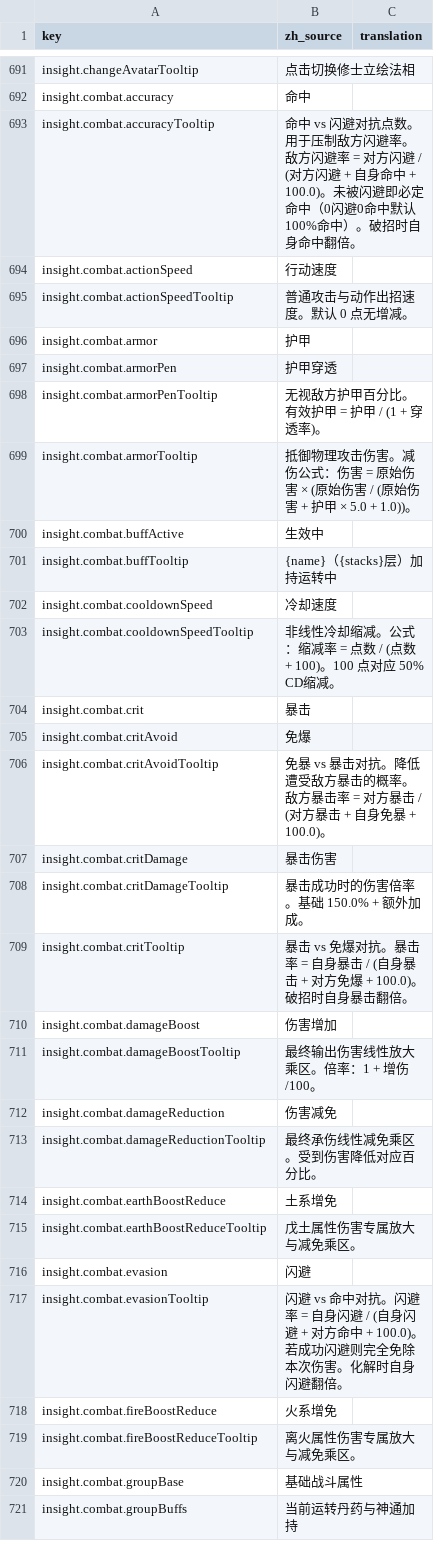
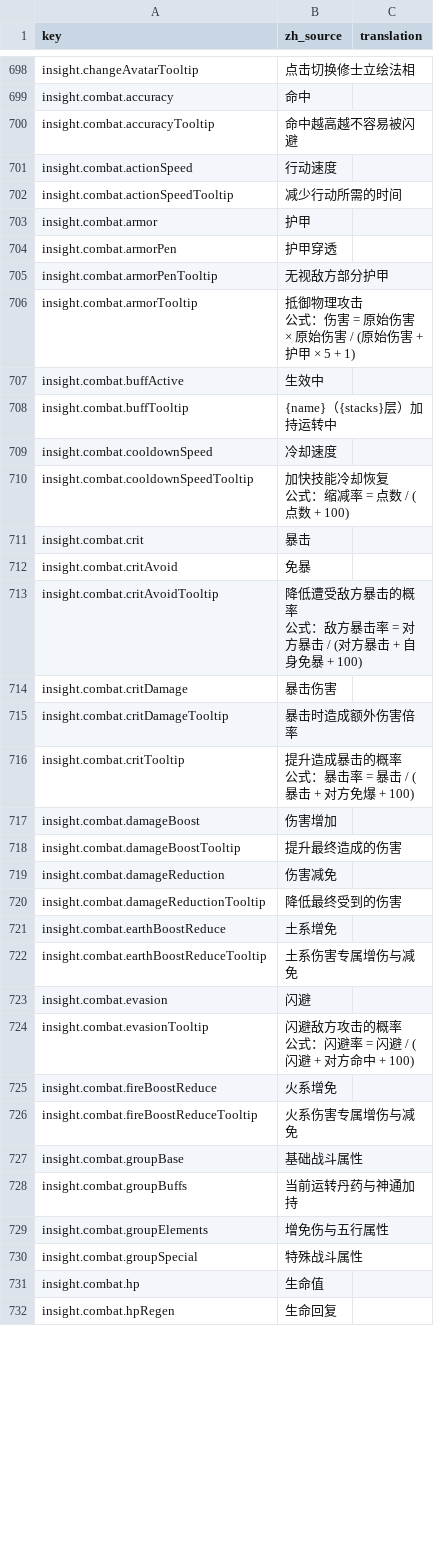
Before and after one commit to fruktoguo/daohua, a CSV file: frontend/public/locales/template.csv, drawn as a sheet; only a part is shown, gaps mark what is left out; the shorter side is filled out with more unchanged rows; the diff covers the shown part only.

```diff
--- a/frontend/public/locales/template.csv
+++ b/frontend/public/locales/template.csv
@@ -692,9 +706,10 @@ insight.changeAvatarTooltip,"点击切换修士立绘法相",""
 insight.combat.accuracy,"命中",""
-insight.combat.accuracyTooltip,"命中 vs 闪避对抗点数。用于压制敌方闪避率。敌方闪避率 = 对方闪避 / (对方闪避 + 自身命中 + 100.0)。未被闪避即必定命中（0闪避0命中默认100%命中）。破招时自身命中翻倍。",""
+insight.combat.accuracyTooltip,"命中越高越不容易被闪避",""
 insight.combat.actionSpeed,"行动速度",""
-insight.combat.actionSpeedTooltip,"普通攻击与动作出招速度。默认 0 点无增减。",""
+insight.combat.actionSpeedTooltip,"减少行动所需的时间",""
 insight.combat.armor,"护甲",""
 insight.combat.armorPen,"护甲穿透",""
-insight.combat.armorPenTooltip,"无视敌方护甲百分比。有效护甲 = 护甲 / (1 + 穿透率)。",""
-insight.combat.armorTooltip,"抵御物理攻击伤害。减伤公式：伤害 = 原始伤害 × (原始伤害 / (原始伤害 + 护甲 × 5.0 + 1.0))。",""
+insight.combat.armorPenTooltip,"无视敌方部分护甲",""
+insight.combat.armorTooltip,"抵御物理攻击
+公式：伤害 = 原始伤害 × 原始伤害 / (原始伤害 + 护甲 × 5 + 1)",""
 insight.combat.buffActive,"生效中",""
@@ -702,19 +717,23 @@ insight.combat.buffTooltip,"{name}（{stacks}层）加持运转中",""
 insight.combat.cooldownSpeed,"冷却速度",""
-insight.combat.cooldownSpeedTooltip,"非线性冷却缩减。公式：缩减率 = 点数 / (点数 + 100)。100 点对应 50% CD缩减。",""
+insight.combat.cooldownSpeedTooltip,"加快技能冷却恢复
+公式：缩减率 = 点数 / (点数 + 100)",""
 insight.combat.crit,"暴击",""
-insight.combat.critAvoid,"免爆",""
-insight.combat.critAvoidTooltip,"免暴 vs 暴击对抗。降低遭受敌方暴击的概率。敌方暴击率 = 对方暴击 / (对方暴击 + 自身免暴 + 100.0)。",""
+insight.combat.critAvoid,"免暴",""
+insight.combat.critAvoidTooltip,"降低遭受敌方暴击的概率
+公式：敌方暴击率 = 对方暴击 / (对方暴击 + 自身免暴 + 100)",""
 insight.combat.critDamage,"暴击伤害",""
-insight.combat.critDamageTooltip,"暴击成功时的伤害倍率。基础 150.0% + 额外加成。",""
-insight.combat.critTooltip,"暴击 vs 免爆对抗。暴击率 = 自身暴击 / (自身暴击 + 对方免爆 + 100.0)。破招时自身暴击翻倍。",""
+insight.combat.critDamageTooltip,"暴击时造成额外伤害倍率",""
+insight.combat.critTooltip,"提升造成暴击的概率
+公式：暴击率 = 暴击 / (暴击 + 对方免爆 + 100)",""
 insight.combat.damageBoost,"伤害增加",""
-insight.combat.damageBoostTooltip,"最终输出伤害线性放大乘区。倍率：1 + 增伤/100。",""
+insight.combat.damageBoostTooltip,"提升最终造成的伤害",""
 insight.combat.damageReduction,"伤害减免",""
-insight.combat.damageReductionTooltip,"最终承伤线性减免乘区。受到伤害降低对应百分比。",""
+insight.combat.damageReductionTooltip,"降低最终受到的伤害",""
 insight.combat.earthBoostReduce,"土系增免",""
-insight.combat.earthBoostReduceTooltip,"戊土属性伤害专属放大与减免乘区。",""
+insight.combat.earthBoostReduceTooltip,"土系伤害专属增伤与减免",""
 insight.combat.evasion,"闪避",""
-insight.combat.evasionTooltip,"闪避 vs 命中对抗。闪避率 = 自身闪避 / (自身闪避 + 对方命中 + 100.0)。若成功闪避则完全免除本次伤害。化解时自身闪避翻倍。",""
+insight.combat.evasionTooltip,"闪避敌方攻击的概率
+公式：闪避率 = 闪避 / (闪避 + 对方命中 + 100)",""
 insight.combat.fireBoostReduce,"火系增免",""
-insight.combat.fireBoostReduceTooltip,"离火属性伤害专属放大与减免乘区。",""
+insight.combat.fireBoostReduceTooltip,"火系伤害专属增伤与减免",""
 insight.combat.groupBase,"基础战斗属性",""
```
Also changed, not shown: 7 added rows and 38 edited cells elsewhere in this file, 2 other files.
